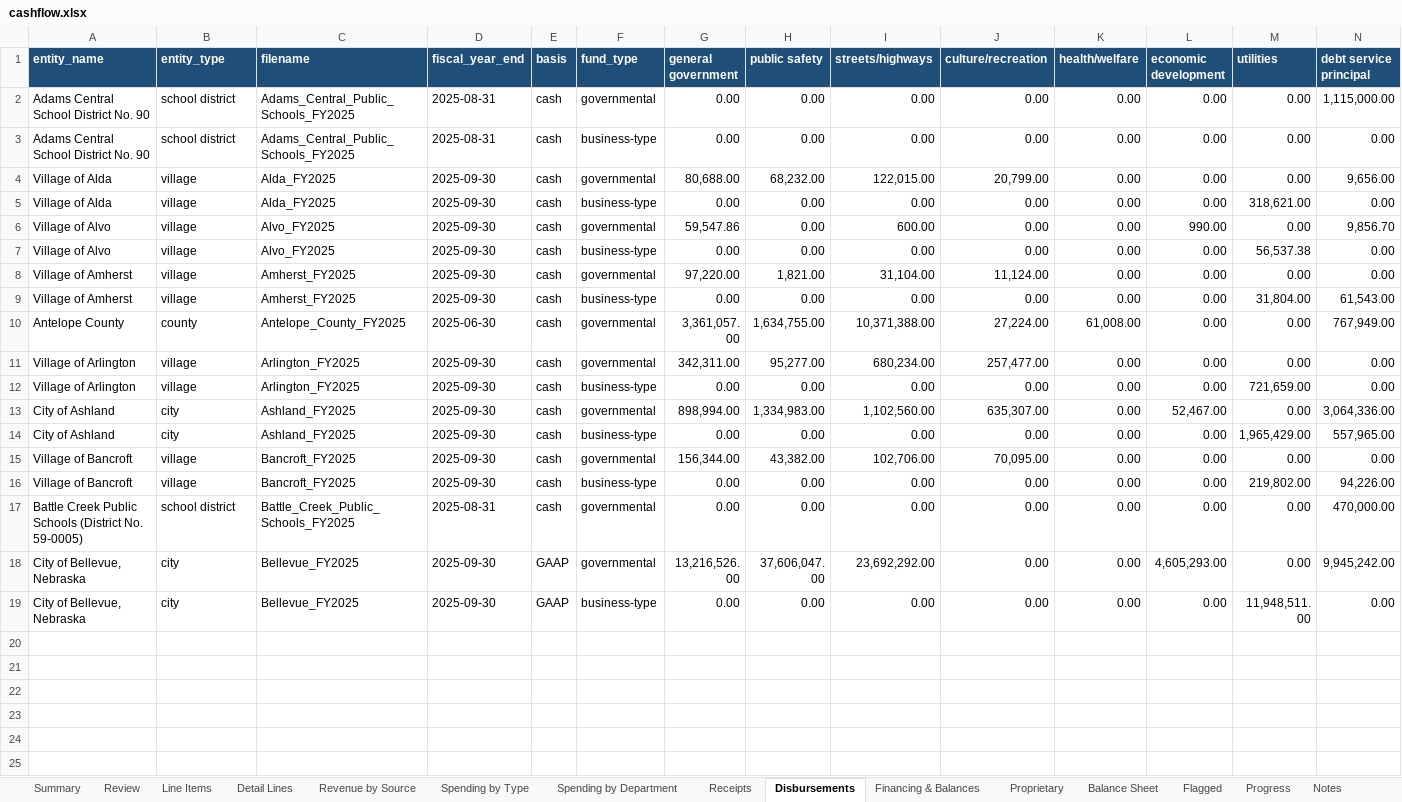
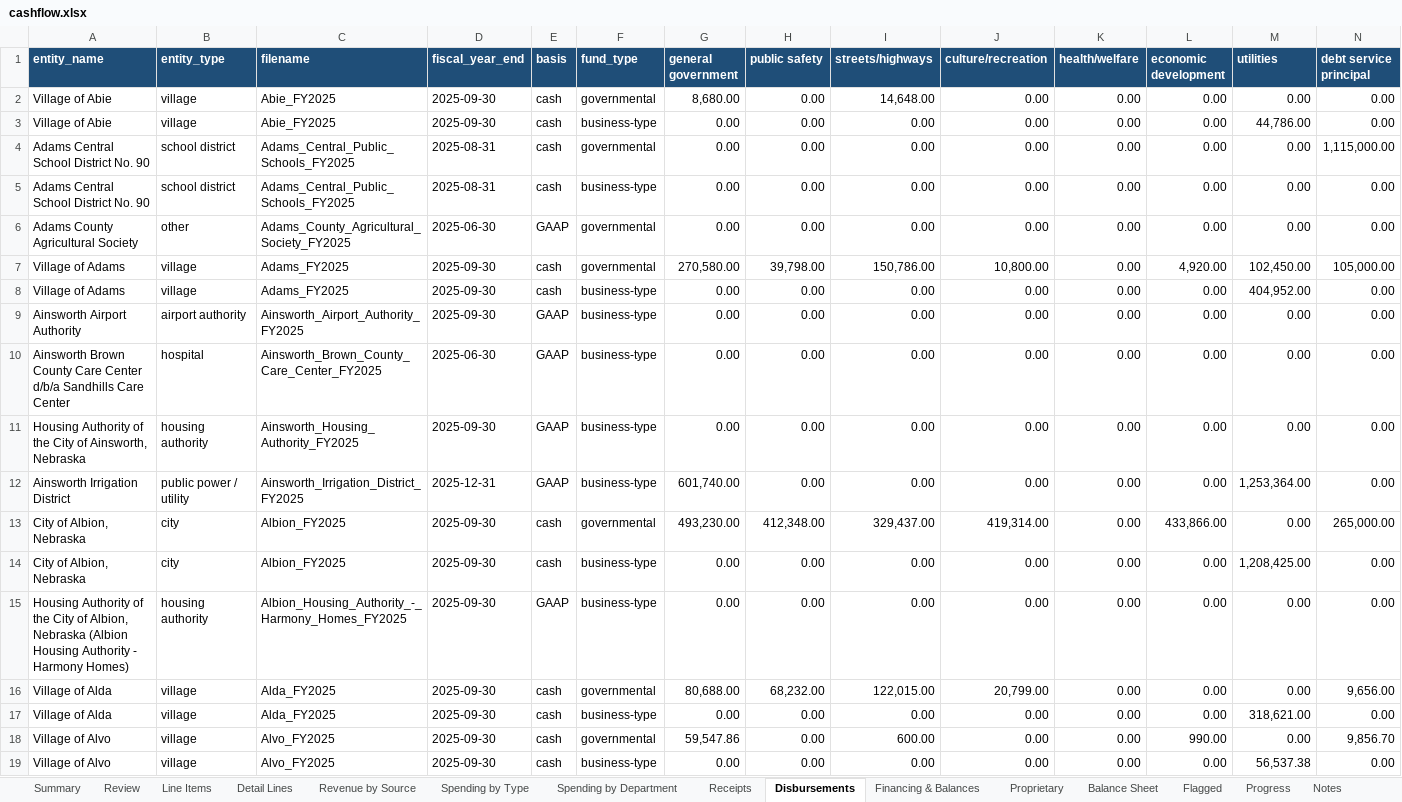
Before and after one commit to trltrl12/Nebraska-Audit, an Excel workbook: output/cashflow.xlsx, sheet Disbursements, drawn as a sheet; only a part is shown; the shorter side is filled out with more unchanged rows; values as stored, in another font and other column widths than the file's, no borders; rows hold the shown columns only; the diff names each change by its address in the sheet, - before the commit and + after, or states it on an @@ line.

```diff
--- a/output/cashflow.xlsx (sheet Disbursements)
+++ b/output/cashflow.xlsx (sheet Disbursements)
+row 2: Village of Abie | village | Abie_FY2025 | 2025-09-30 | cash | governmental | 8,680.00 | 0.00 | 14,648.00 | 0.00 | 0.00 | 0.00 | 0.00 | 0.00
+row 3: Village of Abie | village | Abie_FY2025 | 2025-09-30 | cash | business-type | 0.00 | 0.00 | 0.00 | 0.00 | 0.00 | 0.00 | 44,786.00 | 0.00
+row 6: Adams County Agricultural Society | other | Adams_County_Agricultural_Society_FY2025 | 2025-06-30 | GAAP | governmental | 0.00 | 0.00 | 0.00 | 0.00 | 0.00 | 0.00 | 0.00 | 0.00
+row 7: Village of Adams | village | Adams_FY2025 | 2025-09-30 | cash | governmental | 270,580.00 | 39,798.00 | 150,786.00 | 10,800.00 | 0.00 | 4,920.00 | 102,450.00 | 105,000.00
+row 8: Village of Adams | village | Adams_FY2025 | 2025-09-30 | cash | business-type | 0.00 | 0.00 | 0.00 | 0.00 | 0.00 | 0.00 | 404,952.00 | 0.00
+row 9: Ainsworth Airport Authority | airport authority | Ainsworth_Airport_Authority_FY2025 | 2025-09-30 | GAAP | business-type | 0.00 | 0.00 | 0.00 | 0.00 | 0.00 | 0.00 | 0.00 | 0.00
+row 10: Ainsworth Brown County Care Center d/b/a Sandhills Care Center | hospital | Ainsworth_Brown_County_Care_Center_FY2025 | 2025-06-30 | GAAP | business-type | 0.00 | 0.00 | 0.00 | 0.00 | 0.00 | 0.00 | 0.00 | 0.00
+row 11: Housing Authority of the City of Ainsworth, Nebraska | housing authority | Ainsworth_Housing_Authority_FY2025 | 2025-09-30 | GAAP | business-type | 0.00 | 0.00 | 0.00 | 0.00 | 0.00 | 0.00 | 0.00 | 0.00
+row 12: Ainsworth Irrigation District | public power / utility | Ainsworth_Irrigation_District_FY2025 | 2025-12-31 | GAAP | business-type | 601,740.00 | 0.00 | 0.00 | 0.00 | 0.00 | 0.00 | 1,253,364.00 | 0.00
+row 13: City of Albion, Nebraska | city | Albion_FY2025 | 2025-09-30 | cash | governmental | 493,230.00 | 412,348.00 | 329,437.00 | 419,314.00 | 0.00 | 433,866.00 | 0.00 | 265,000.00
+row 14: City of Albion, Nebraska | city | Albion_FY2025 | 2025-09-30 | cash | business-type | 0.00 | 0.00 | 0.00 | 0.00 | 0.00 | 0.00 | 1,208,425.00 | 0.00
+row 15: Housing Authority of the City of Albion, Nebraska (Albion Housing Authority - Harmony Homes) | housing authority | Albion_Housing_Authority_-_Harmony_Homes_FY2025 | 2025-09-30 | GAAP | business-type | 0.00 | 0.00 | 0.00 | 0.00 | 0.00 | 0.00 | 0.00 | 0.00
```
Also changed, not shown: sheet Line Items, sheet Detail Lines, sheet Balance Sheet, sheet Financing & Balances, sheet Receipts, sheet Summary, 6 more sheets, 18 other files.
